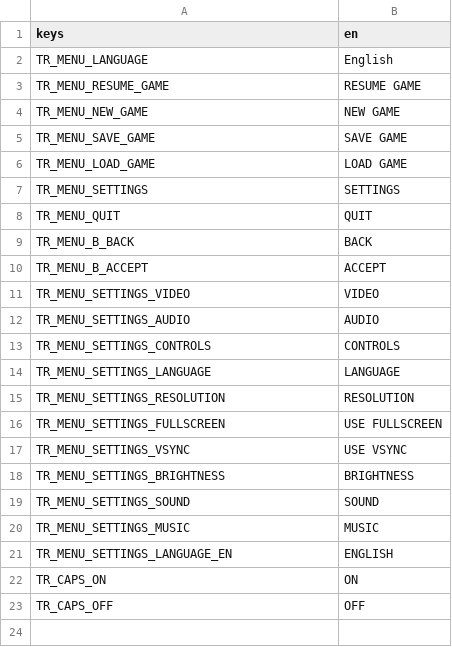
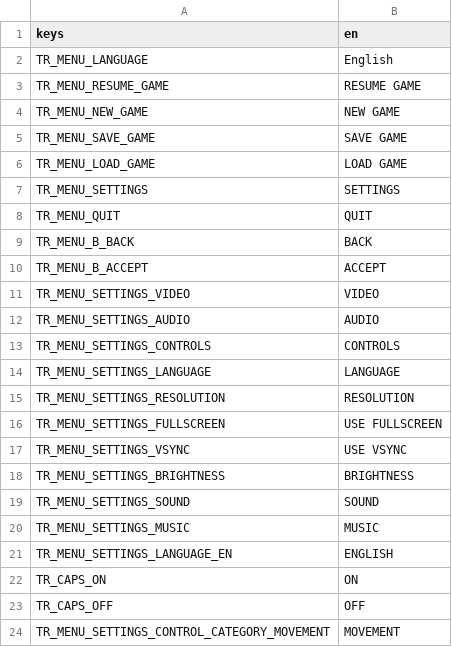
Before and after one commit to NimbleBeasts/NbGodotBoilerplate-Godot, a CSV file: Localization/english_only.csv, drawn as a sheet; the diff names each change by its address in the sheet, - before the commit and + after, or states it on an @@ line.

```diff
--- a/Localization/english_only.csv
+++ b/Localization/english_only.csv
+row 24: TR_MENU_SETTINGS_CONTROL_CATEGORY_MOVEMENT | MOVEMENT
```
Also changed, not shown: 13 other files.
